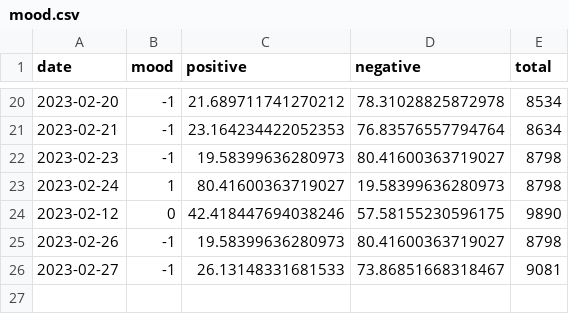
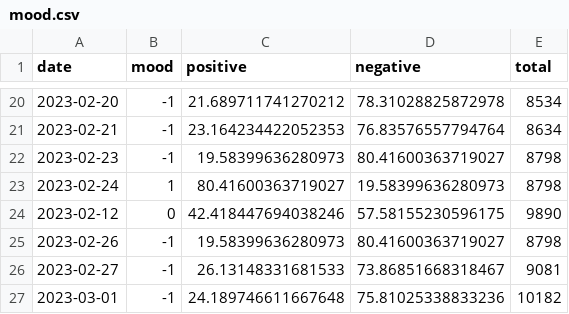
Before and after one commit to crakernano/twitter_mood_analytic, a CSV file: src/mood.csv, drawn as a sheet; only a part is shown, gaps mark what is left out.

Commit message:
Actualizado atomaticamente el: 2023-03-01 14:48:56.253433

```diff
--- a/src/mood.csv
+++ b/src/mood.csv
@@ -26 +26,2 @@ date, mood, positive, negative, total
 2023-02-27,-1, 26.13148331681533, 73.86851668318467, 9081
+2023-03-01,-1, 24.189746611667648, 75.81025338833236, 10182
```
